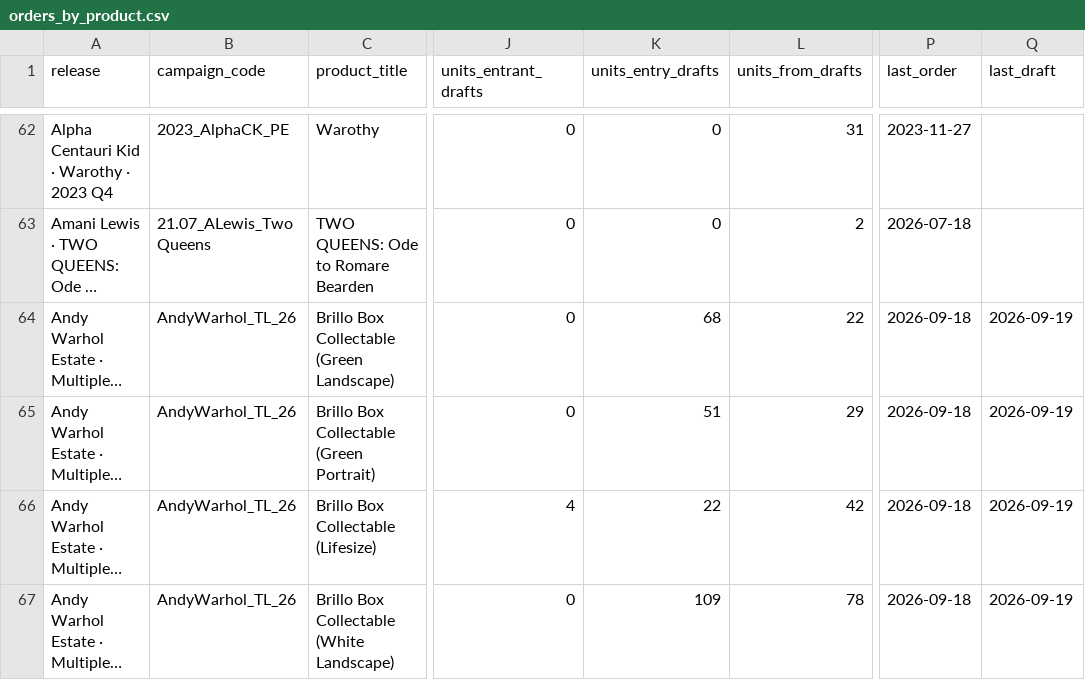
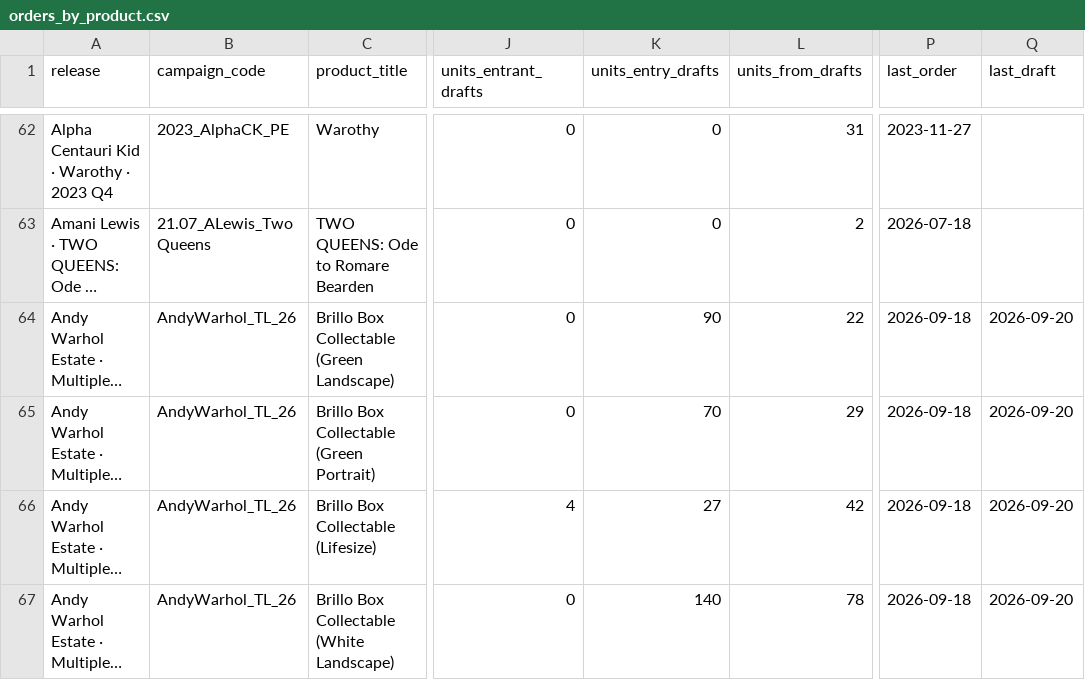
Before and after one commit to avantartemarketing/BI, a CSV file: data/orders_by_product.csv, drawn as a sheet; only a part is shown, gaps mark what is left out; long unchanged cells end in …; the diff covers the shown part only; the diff names each change by its address in the sheet, - before the commit and + after, or states it on an @@ line.

```diff
--- a/data/orders_by_product.csv
+++ b/data/orders_by_product.csv
-K64 (units_entry_drafts): 68
+K64 (units_entry_drafts): 90
-Q64:Q67 (last_draft): 2026-09-19
+Q64:Q67 (last_draft): 2026-09-20
-K65 (units_entry_drafts): 51
+K65 (units_entry_drafts): 70
-K66 (units_entry_drafts): 22
+K66 (units_entry_drafts): 27
-K67 (units_entry_drafts): 109
+K67 (units_entry_drafts): 140
```
Also changed, not shown: 31 edited cells elsewhere in this file, data/app/release_people.csv, data/app/release_windows.csv, 16 other files.
